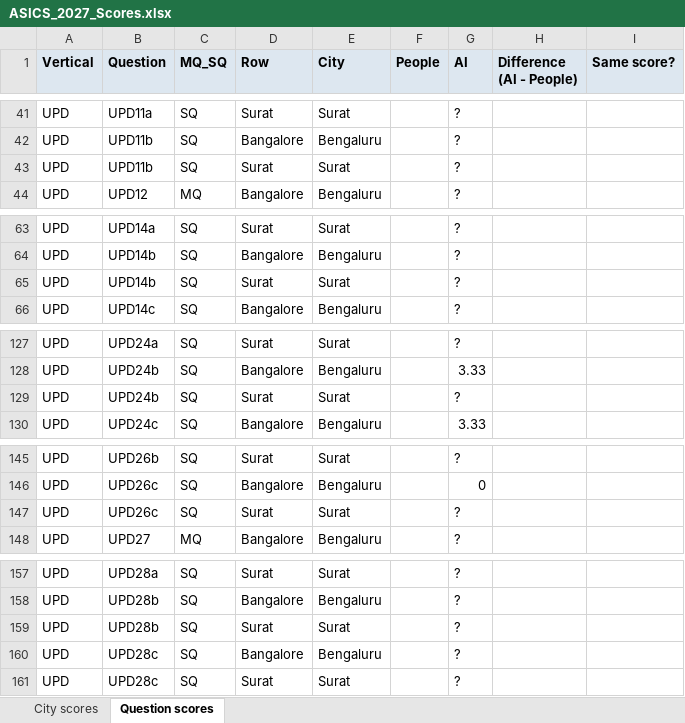
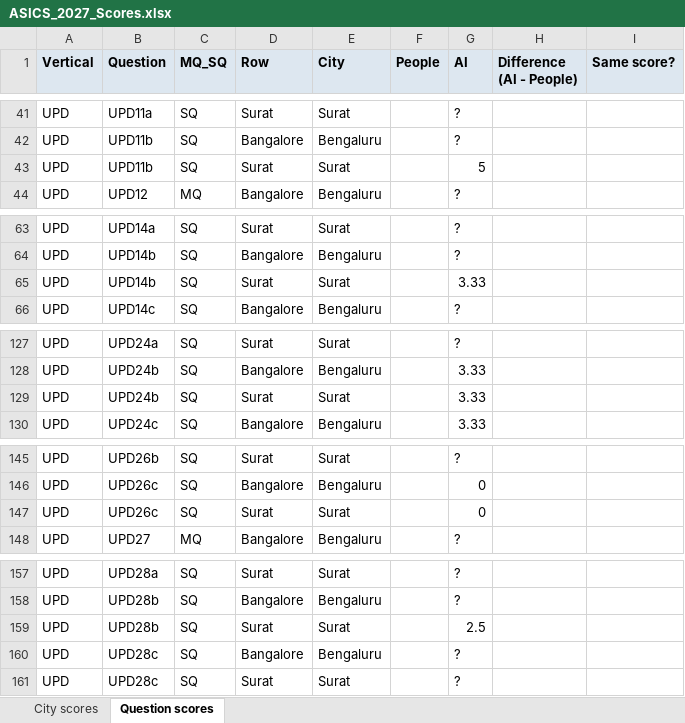
Before and after one commit to janaonline/asics, an Excel workbook: scoring/2027/results/ASICS_2027_Scores.xlsx, sheet Question scores, drawn as a sheet; only a part is shown, gaps mark what is left out; values as stored, in another font and other column widths than the file's, no borders; the diff covers the shown part only; the diff names each change by its address in the sheet, - before the commit and + after, or states it on an @@ line.

```diff
--- a/scoring/2027/results/ASICS_2027_Scores.xlsx (sheet Question scores)
+++ b/scoring/2027/results/ASICS_2027_Scores.xlsx (sheet Question scores)
-G43 (AI): ?
+G43 (AI): 5
-G65 (AI): ?
+G65 (AI): 3.33
-G129 (AI): ?
+G129 (AI): 3.33
-G147 (AI): ?
+G147 (AI): 0
-G159 (AI): ?
+G159 (AI): 2.5
```
Also changed, not shown: 35 edited cells elsewhere in this sheet, sheet City scores, scoring/2027/ai/PARASTATAL_ai.xlsx, scoring/2027/ai/UPD_ai.xlsx, 3 other files.
